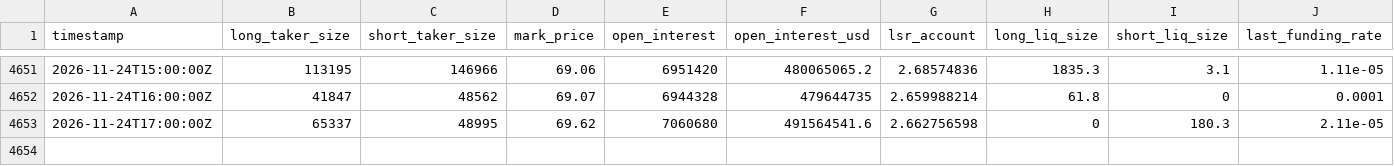
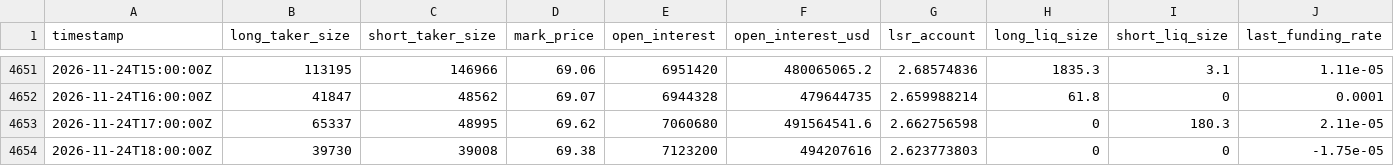
Before and after one commit to ethanbdrd/sol-trader, a CSV file: data/stats_1h.csv, drawn as a sheet; only a part is shown, gaps mark what is left out.

```diff
--- a/data/stats_1h.csv
+++ b/data/stats_1h.csv
@@ -4653 +4653,2 @@ timestamp,long_taker_size,short_taker_size,mark_price,open_interest,open_interes
 2026-11-24T17:00:00Z,65337,48995,69.62,7060680,491564541.6,2.662756598,0,180.3,2.11e-05
+2026-11-24T18:00:00Z,39730,39008,69.38,7123200,494207616,2.623773803,0,0,-1.75e-05
```
Also changed, not shown: data/btc_15m.csv, data/sol_15m.csv, 1 other file.
